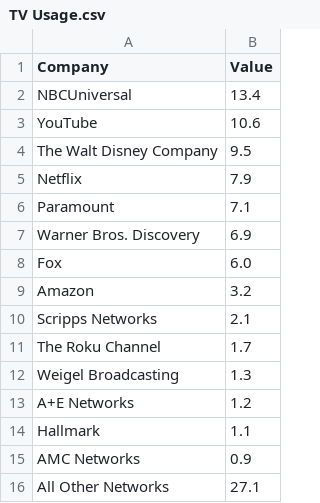
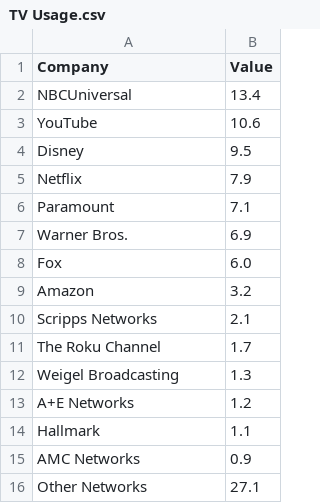
Before and after one commit to james-pearson1/james-pearson1.github.io, a CSV file: Main_Project/TV Usage.csv, drawn as a sheet.

Commit message:
Update TV Usage.csv

```diff
--- a/Main_Project/TV Usage.csv
+++ b/Main_Project/TV Usage.csv
@@ -3,6 +3,6 @@ NBCUniversal,13.4
 YouTube,10.6
-The Walt Disney Company,9.5
+Disney,9.5
 Netflix,7.9
 Paramount,7.1
-Warner Bros. Discovery,6.9
+Warner Bros.,6.9
 Fox,6.0
@@ -15,2 +15,2 @@ Hallmark,1.1
 AMC Networks,0.9
-All Other Networks ,27.1
+Other Networks ,27.1
```
